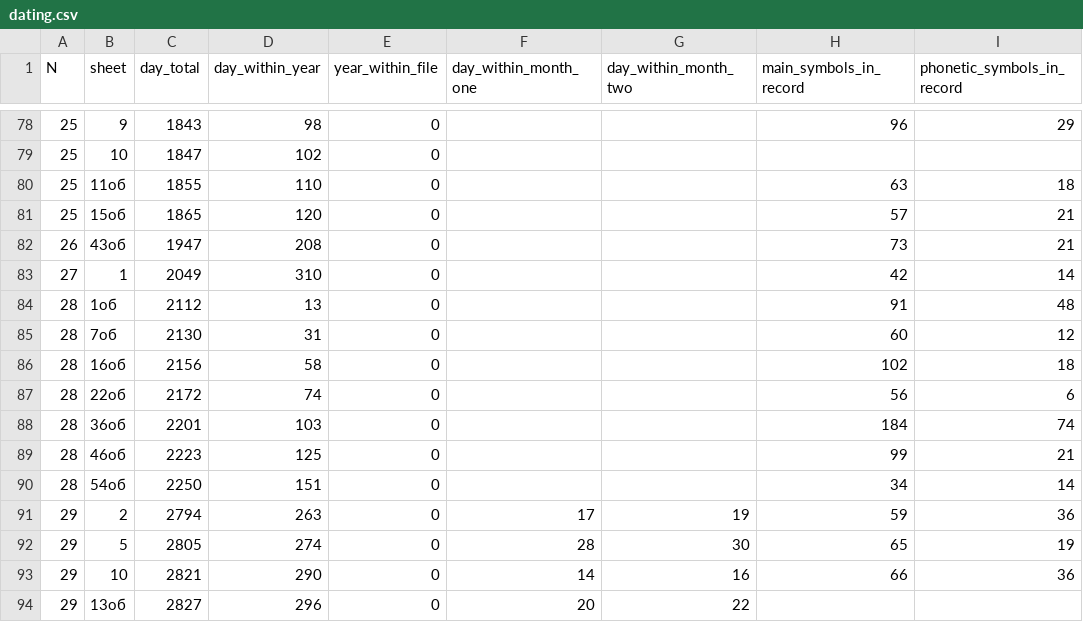
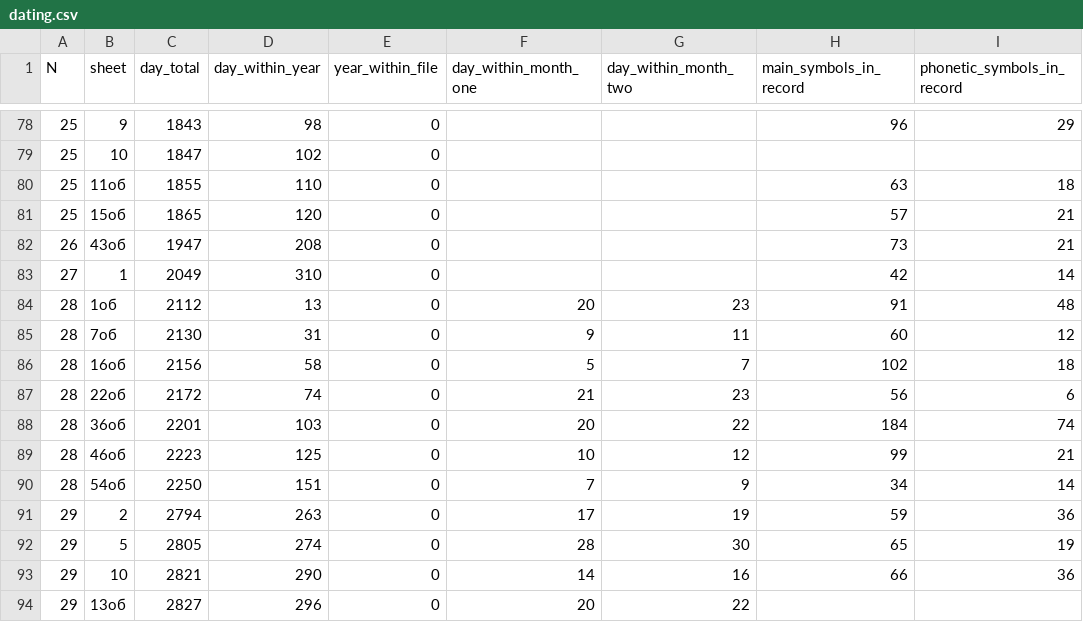
Before and after one commit to jemmybutton/tenevil, a CSV file: stats/dating.csv, drawn as a sheet; only a part is shown, gaps mark what is left out.

Commit message:
updated dating

```diff
--- a/stats/dating.csv
+++ b/stats/dating.csv
@@ -83,9 +83,9 @@ N,sheet,day_total,day_within_year,year_within_file,day_within_month_one,day_with
 27,1,2049,310,0,,,42,14
-28,1об,2112,13,0,,,91,48
-28,7об,2130,31,0,,,60,12
-28,16об,2156,58,0,,,102,18
-28,22об,2172,74,0,,,56,6
-28,36об,2201,103,0,,,184,74
-28,46об,2223,125,0,,,99,21
-28,54об,2250,151,0,,,34,14
+28,1об,2112,13,0,20,23,91,48
+28,7об,2130,31,0,9,11,60,12
+28,16об,2156,58,0,5,7,102,18
+28,22об,2172,74,0,21,23,56,6
+28,36об,2201,103,0,20,22,184,74
+28,46об,2223,125,0,10,12,99,21
+28,54об,2250,151,0,7,9,34,14
 29,2,2794,263,0,17,19,59,36
```
